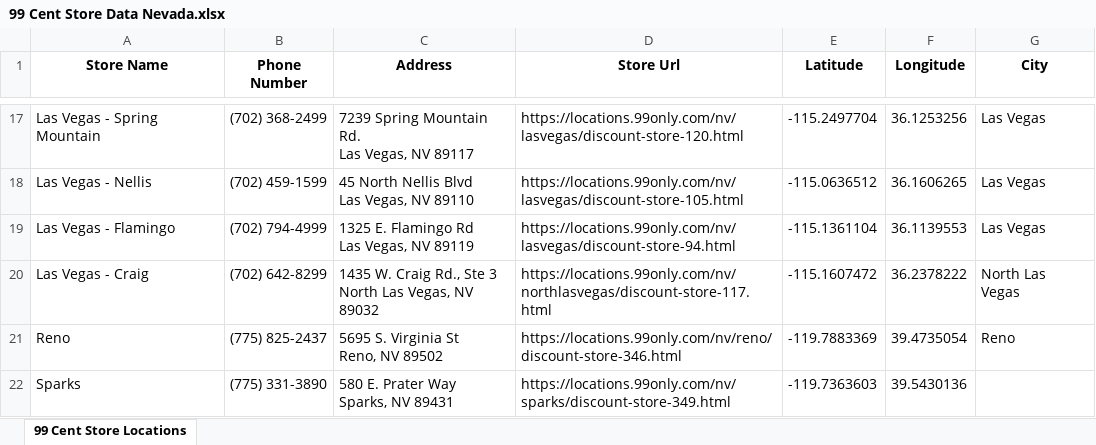
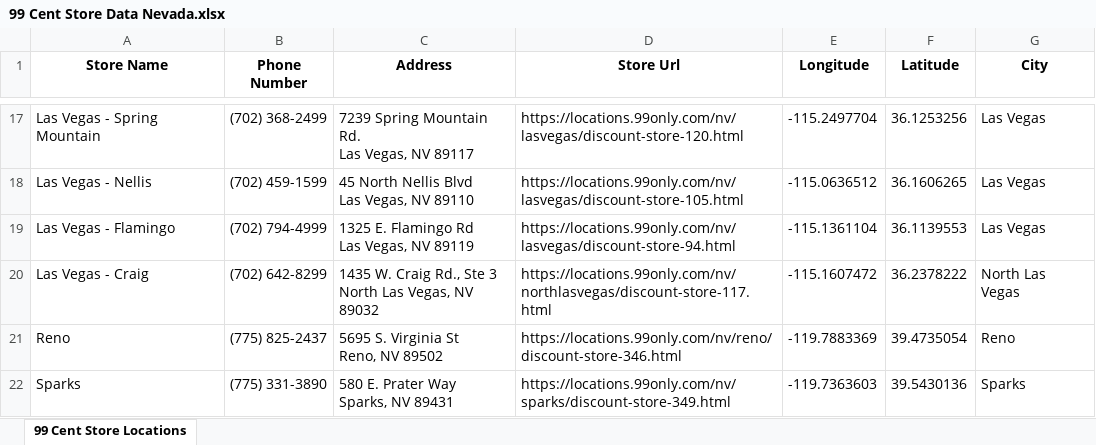
Before and after one commit to Ice-Coffey-Official/99CentScrape, an Excel workbook: Excel/99 Cent Store Data Nevada.xlsx, sheet 99 Cent Store Locations, drawn as a sheet; only a part is shown, gaps mark what is left out; values as stored, in another font and other column widths than the file's, no borders; charts and pictures not drawn; the diff names each change by its address in the sheet, - before the commit and + after, or states it on an @@ line.

```diff
--- a/Excel/99 Cent Store Data Nevada.xlsx (sheet 99 Cent Store Locations)
+++ b/Excel/99 Cent Store Data Nevada.xlsx (sheet 99 Cent Store Locations)
-E1: Latitude
+E1: Longitude
-F1: Longitude
+F1: Latitude
-G22 (City): (empty)
+G22 (City): Sparks
```
Also changed, not shown: Excel/99 Cent Store Data Arizona.xlsx, Excel/99 Cent Store Data California.xlsx, 6 other files.
